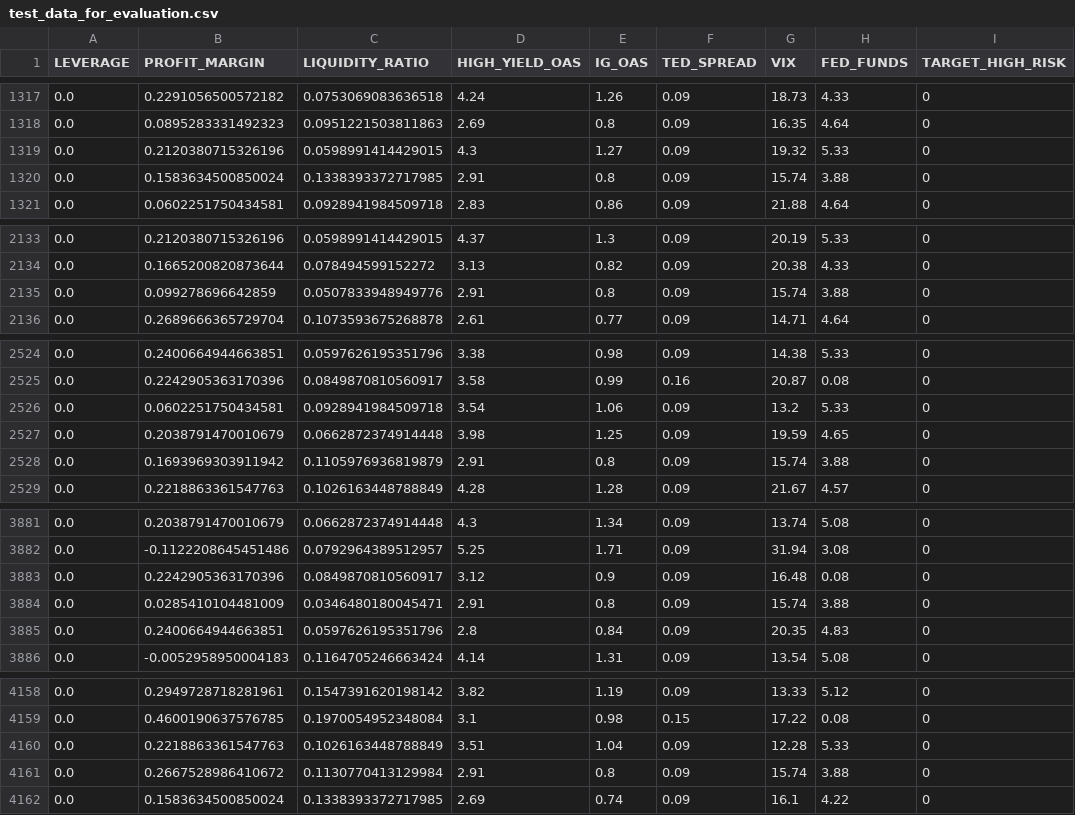
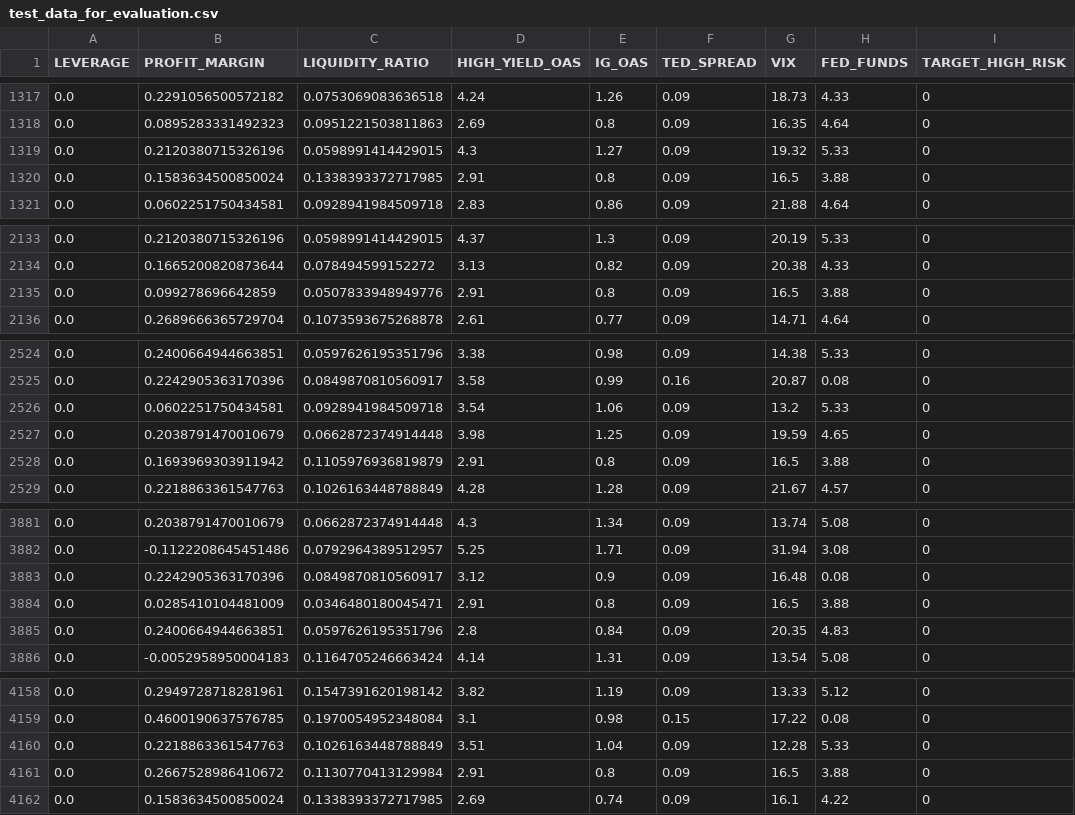
Before and after one commit to ManuelFernandezG/ratings_dashboard_project, a CSV file: models/test_data_for_evaluation.csv, drawn as a sheet; only a part is shown, gaps mark what is left out.

```diff
--- a/models/test_data_for_evaluation.csv
+++ b/models/test_data_for_evaluation.csv
@@ -1319,3 +1319,3 @@ LEVERAGE,PROFIT_MARGIN,LIQUIDITY_RATIO,HIGH_YIELD_OAS,IG_OAS,TED_SPREAD,VIX,FED_
 0.0,0.2120380715326196,0.0598991414429015,4.3,1.27,0.09,19.32,5.33,0
-0.0,0.1583634500850024,0.1338393372717985,2.91,0.8,0.09,15.74,3.88,0
+0.0,0.1583634500850024,0.1338393372717985,2.91,0.8,0.09,16.5,3.88,0
 0.0,0.0602251750434581,0.0928941984509718,2.83,0.86,0.09,21.88,4.64,0
@@ -2134,3 +2134,3 @@ LEVERAGE,PROFIT_MARGIN,LIQUIDITY_RATIO,HIGH_YIELD_OAS,IG_OAS,TED_SPREAD,VIX,FED_
 0.0,0.1665200820873644,0.078494599152272,3.13,0.82,0.09,20.38,4.33,0
-0.0,0.099278696642859,0.0507833948949776,2.91,0.8,0.09,15.74,3.88,0
+0.0,0.099278696642859,0.0507833948949776,2.91,0.8,0.09,16.5,3.88,0
 0.0,0.2689666365729704,0.1073593675268878,2.61,0.77,0.09,14.71,4.64,0
@@ -2527,3 +2527,3 @@ LEVERAGE,PROFIT_MARGIN,LIQUIDITY_RATIO,HIGH_YIELD_OAS,IG_OAS,TED_SPREAD,VIX,FED_
 0.0,0.2038791470010679,0.0662872374914448,3.98,1.25,0.09,19.59,4.65,0
-0.0,0.1693969303911942,0.1105976936819879,2.91,0.8,0.09,15.74,3.88,0
+0.0,0.1693969303911942,0.1105976936819879,2.91,0.8,0.09,16.5,3.88,0
 0.0,0.2218863361547763,0.1026163448788849,4.28,1.28,0.09,21.67,4.57,0
@@ -3883,3 +3883,3 @@ LEVERAGE,PROFIT_MARGIN,LIQUIDITY_RATIO,HIGH_YIELD_OAS,IG_OAS,TED_SPREAD,VIX,FED_
 0.0,0.2242905363170396,0.0849870810560917,3.12,0.9,0.09,16.48,0.08,0
-0.0,0.0285410104481009,0.0346480180045471,2.91,0.8,0.09,15.74,3.88,0
+0.0,0.0285410104481009,0.0346480180045471,2.91,0.8,0.09,16.5,3.88,0
 0.0,0.2400664944663851,0.0597626195351796,2.8,0.84,0.09,20.35,4.83,0
@@ -4160,3 +4160,3 @@ LEVERAGE,PROFIT_MARGIN,LIQUIDITY_RATIO,HIGH_YIELD_OAS,IG_OAS,TED_SPREAD,VIX,FED_
 0.0,0.2218863361547763,0.1026163448788849,3.51,1.04,0.09,12.28,5.33,0
-0.0,0.2667528986410672,0.1130770413129984,2.91,0.8,0.09,15.74,3.88,0
+0.0,0.2667528986410672,0.1130770413129984,2.91,0.8,0.09,16.5,3.88,0
 0.0,0.1583634500850024,0.1338393372717985,2.69,0.74,0.09,16.1,4.22,0
```
Also changed, not shown: data/raw/fred_credit_data.csv, models/logistic_regression_roc_data.csv, 7 other files.
